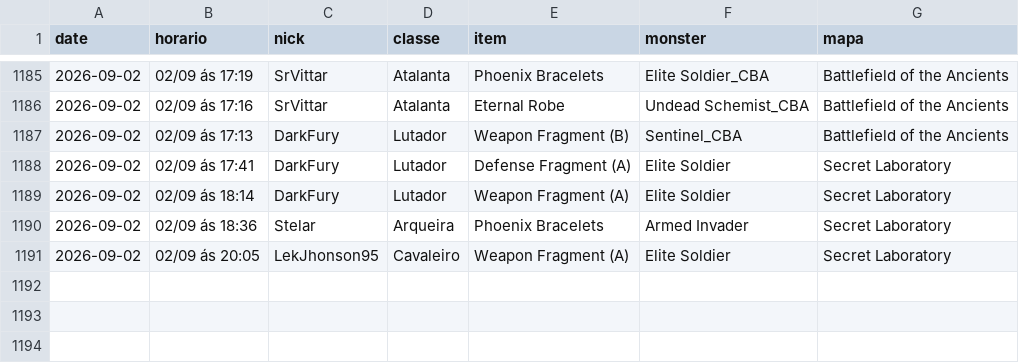
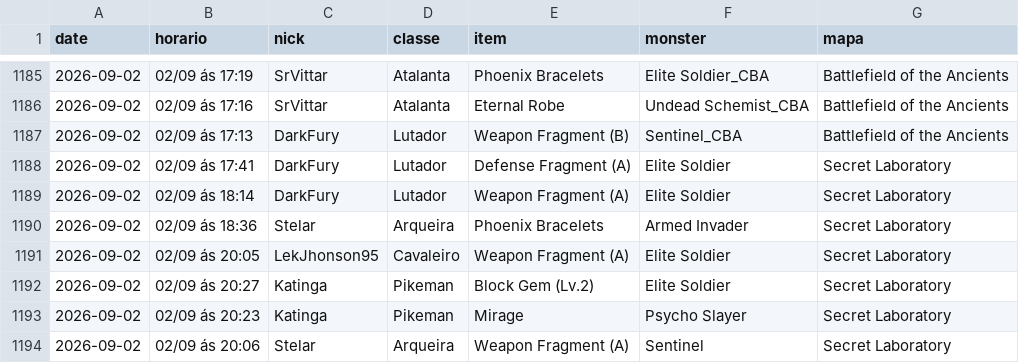
Before and after one commit to FlynMael/aorus-xp-tracker, a CSV file: data/drops.csv, drawn as a sheet; only a part is shown, gaps mark what is left out; the diff names each change by its address in the sheet, - before the commit and + after, or states it on an @@ line.

```diff
--- a/data/drops.csv
+++ b/data/drops.csv
+row 1192: 2026-09-02 | 02/09 ás 20:27 | Katinga | Pikeman | Block Gem (Lv.2) | Elite Soldier | Secret Laboratory
+row 1193: 2026-09-02 | 02/09 ás 20:23 | Katinga | Pikeman | Mirage | Psycho Slayer | Secret Laboratory
+row 1194: 2026-09-02 | 02/09 ás 20:06 | Stelar | Arqueira | Weapon Fragment (A) | Sentinel | Secret Laboratory
```
